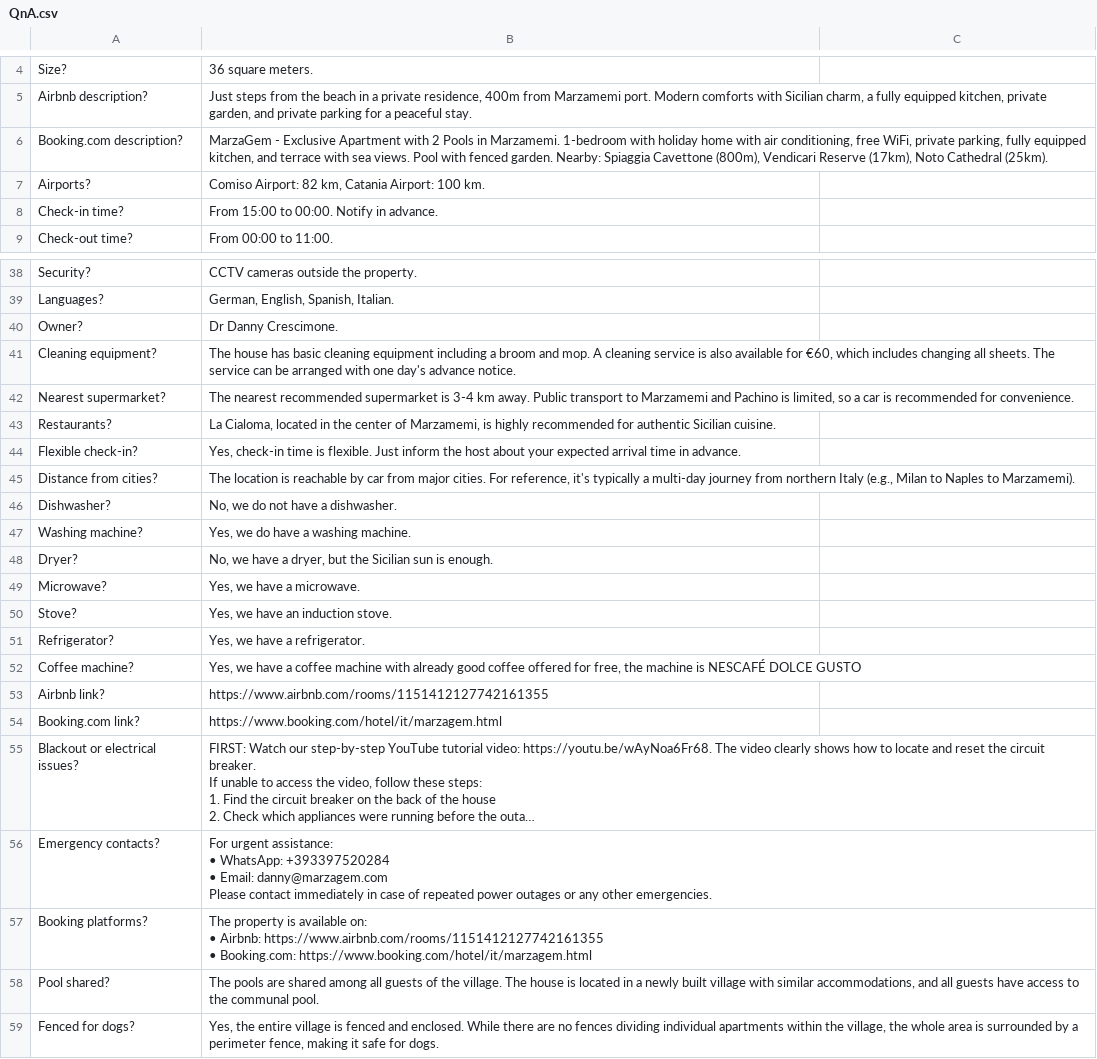
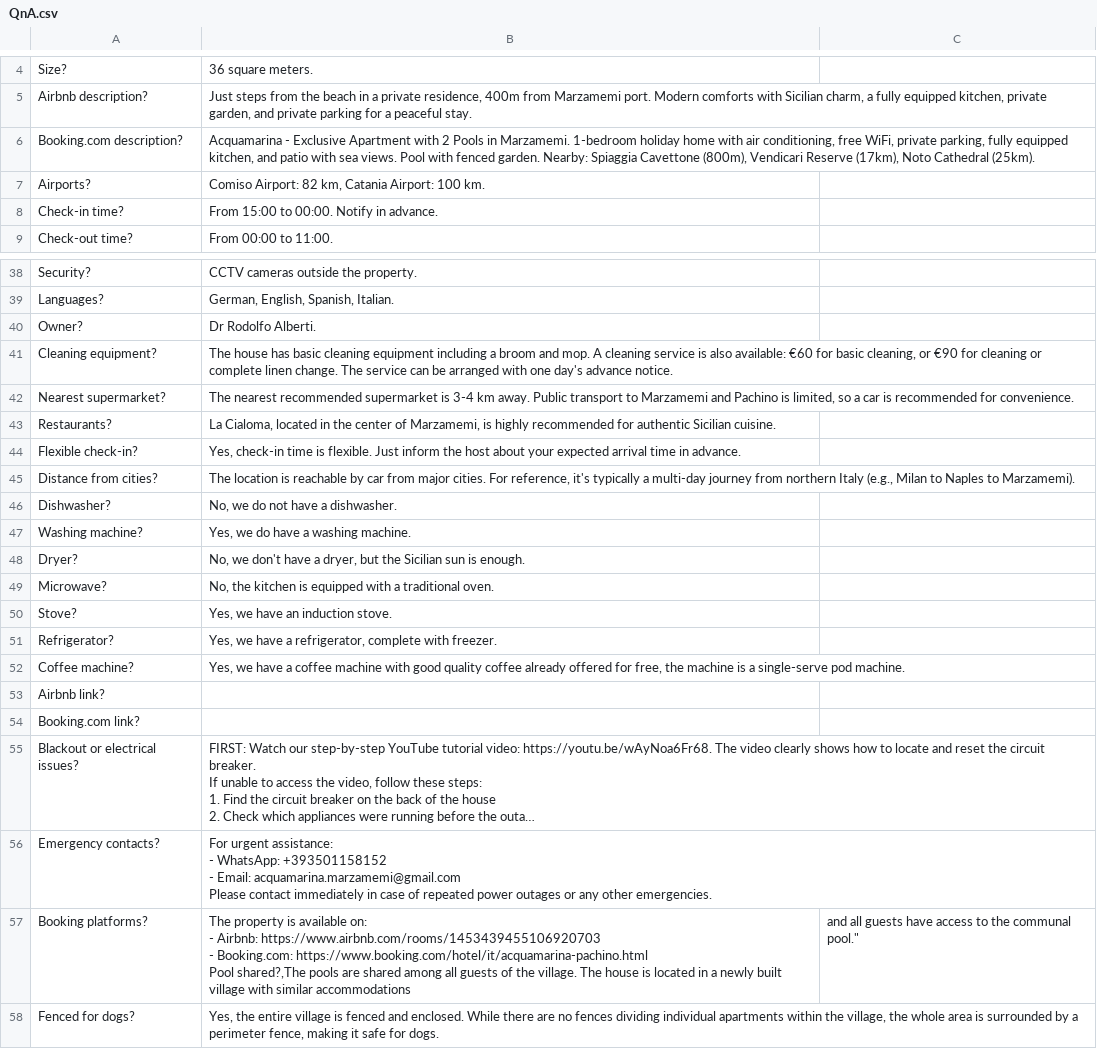
Before and after one commit to DCrescimone1/acquamarina_website3, a CSV file: QnA.csv, drawn as a sheet; only a part is shown, gaps mark what is left out; long unchanged cells end in …; ↵ is a line break in a cell; the diff covers the shown part only; the diff names each change by its address in the sheet, - before the commit and + after, or states it on an @@ line.

```diff
--- a/QnA.csv
+++ b/QnA.csv
-B6: MarzaGem - Exclusive Apartment with 2 Pools in Marzamemi. 1-bedroom with holiday home with air conditioning, free WiFi, private parking, fully equipped kitchen, and terrace with sea…
+B6: Acquamarina - Exclusive Apartment with 2 Pools in Marzamemi. 1-bedroom holiday home with air conditioning, free WiFi, private parking, fully equipped kitchen, and patio with sea…
-B40: Dr Danny Crescimone.
+B40: Dr Rodolfo Alberti.
-B41: …is also available for €60, which includes changing all sheets. The service…
+B41: …is also available: €60 for basic cleaning, or €90 for cleaning or complete linen change. The service…
-B48: No, we have a…
+B48: No, we don't have a…
-B49: Yes, we have a microwave.
+B49: No, the kitchen is equipped with a traditional oven.
-B51: Yes, we have a refrigerator.
+B51: Yes, we have a refrigerator, complete with freezer.
-B52: …machine with already good coffee offered for free, the machine is NESCAFÉ DOLCE GUSTO
+B52: …machine with good quality coffee already offered for free, the machine is a single-serve pod machine.
-B53: https://www.airbnb.com/rooms/1151412127742161355
+B53: (empty)
-B54: https://www.booking.com/hotel/it/marzagem.html
+B54: (empty)
-B56: …urgent assistance: ↵ • WhatsApp: +393397520284 ↵ • Email: danny@marzagem.com ↵ Please contact…
+B56: …urgent assistance: ↵ - WhatsApp: +393501158152 ↵ - Email: acquamarina.marzamemi@gmail.com ↵ Please contact…
-B57: …available on: ↵ • Airbnb: https://www.airbnb.com/rooms/1151412127742161355 ↵ • Booking.com: https://www.booking.com/hotel/it/marzagem.html
+B57: …available on: ↵ - Airbnb: https://www.airbnb.com/rooms/1453439455106920703 ↵ - Booking.com: https://www.booking.com/hotel/it/acquamarina-pachino.html ↵ Pool shared?,The pools are shared among all guests of the village. The house is located in a newly built village with similar accommodations
-C57: (empty)
+C57: and all guests have access to the communal pool."
-row 58: Pool shared? | The pools are shared among all guests of the village. The house is located in a newly built village with similar accommodations, and all guests have access to the communal pool.
```
Also changed, not shown: 9 edited cells elsewhere in this file, 1 other file.
